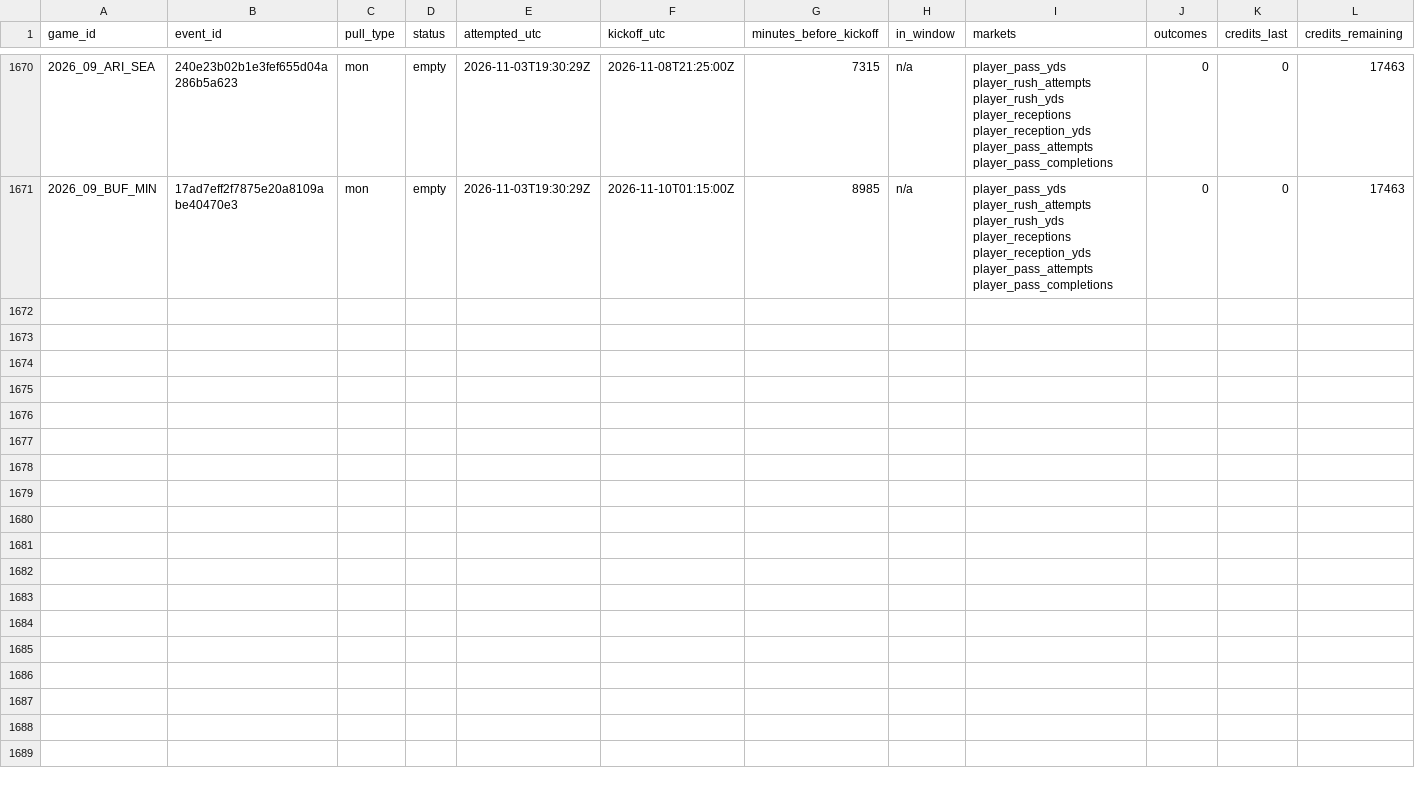
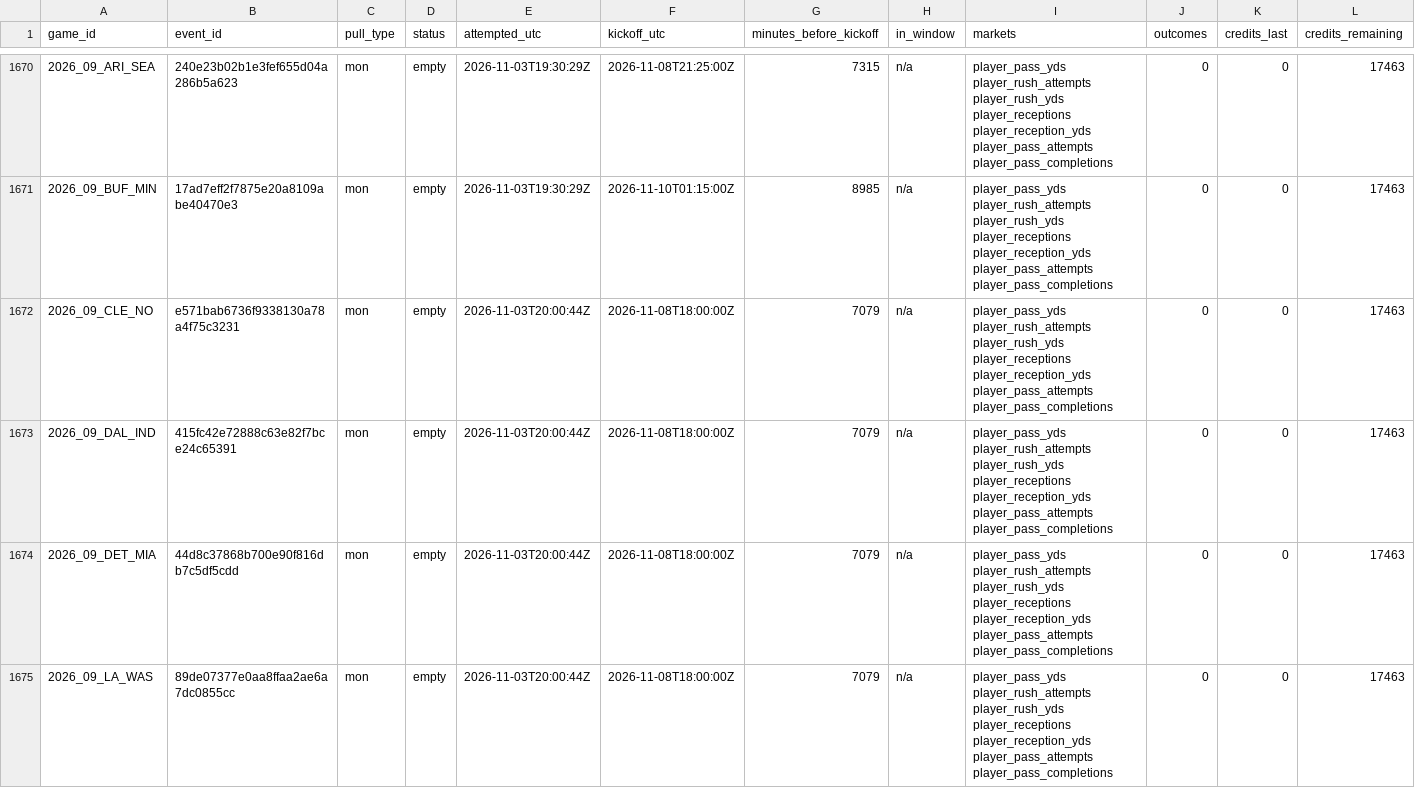
Before and after one commit to mvpeterson0-netizen/NFL-Odds-Tracker, a CSV file: data/pull_log.csv, drawn as a sheet; only a part is shown, gaps mark what is left out; rows hold the shown columns only; the diff covers the shown part only; the diff names each change by its address in the sheet, - before the commit and + after, or states it on an @@ line.

```diff
--- a/data/pull_log.csv
+++ b/data/pull_log.csv
+row 1672: 2026_09_CLE_NO | e571bab6736f9338130a78a4f75c3231 | mon | empty | 2026-11-03T20:00:44Z | 2026-11-08T18:00:00Z | 7079 | n/a | player_pass_yds player_rush_attempts player_rush_yds player_receptions player_reception_yds player_pass_attempts player_pass_completions | 0 | 0 | 17463
+row 1673: 2026_09_DAL_IND | 415fc42e72888c63e82f7bce24c65391 | mon | empty | 2026-11-03T20:00:44Z | 2026-11-08T18:00:00Z | 7079 | n/a | player_pass_yds player_rush_attempts player_rush_yds player_receptions player_reception_yds player_pass_attempts player_pass_completions | 0 | 0 | 17463
+row 1674: 2026_09_DET_MIA | 44d8c37868b700e90f816db7c5df5cdd | mon | empty | 2026-11-03T20:00:44Z | 2026-11-08T18:00:00Z | 7079 | n/a | player_pass_yds player_rush_attempts player_rush_yds player_receptions player_reception_yds player_pass_attempts player_pass_completions | 0 | 0 | 17463
+row 1675: 2026_09_LA_WAS | 89de07377e0aa8ffaa2ae6a7dc0855cc | mon | empty | 2026-11-03T20:00:44Z | 2026-11-08T18:00:00Z | 7079 | n/a | player_pass_yds player_rush_attempts player_rush_yds player_receptions player_reception_yds player_pass_attempts player_pass_completions | 0 | 0 | 17463
```
Also changed, not shown: 11 added rows elsewhere in this file, data/runs/2026-11.csv, data/schedule.csv, 10 other files.
